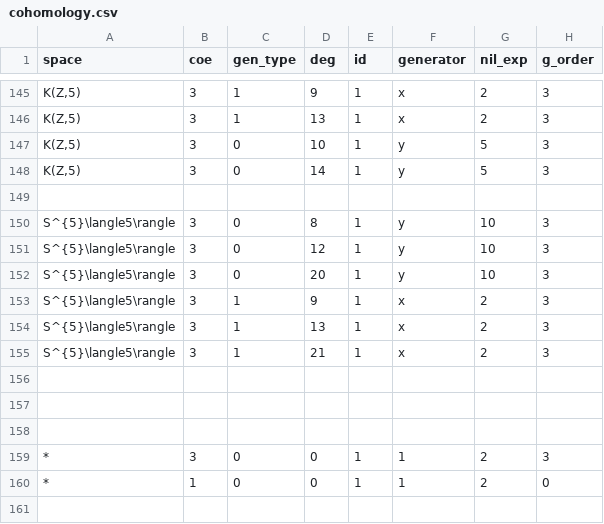
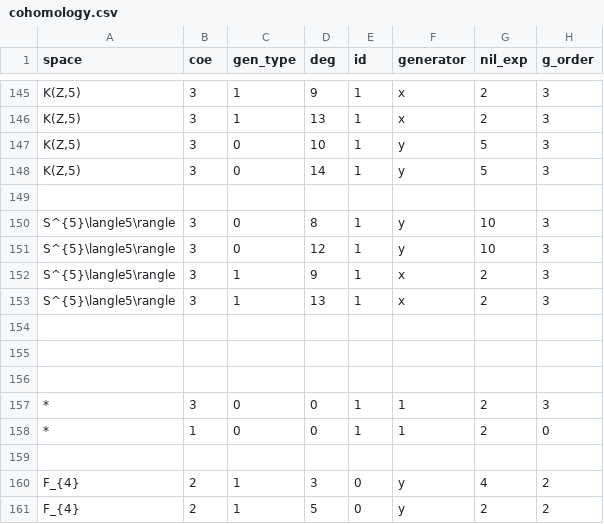
Before and after one commit to akebono03/Serre-Spectral-Sequence, a CSV file: cohomology.csv, drawn as a sheet; only a part is shown, gaps mark what is left out; the shorter side is filled out with more unchanged rows; the diff names each change by its address in the sheet, - before the commit and + after, or states it on an @@ line.

```diff
--- a/cohomology.csv
+++ b/cohomology.csv
-row 152: S^{5}\langle5\rangle | 3 | 0 | 20 | 1 | y | 10 | 3
-row 155: S^{5}\langle5\rangle | 3 | 1 | 21 | 1 | x | 2 | 3
```
Also changed, not shown: element_symbol.csv, reference.csv, 1 other file.
